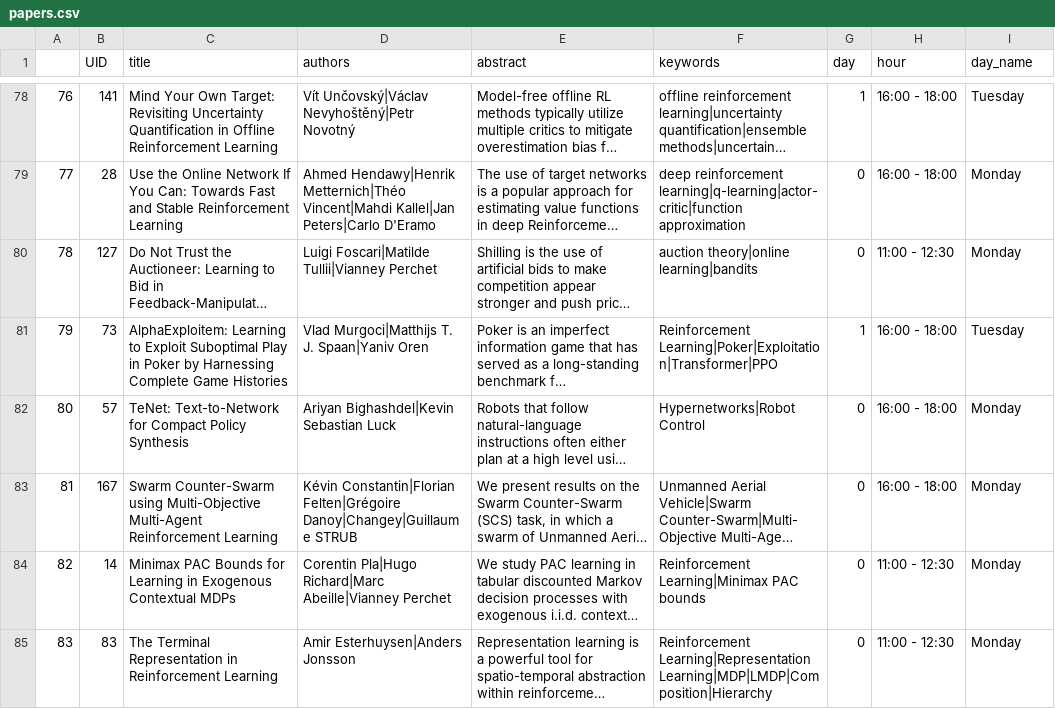
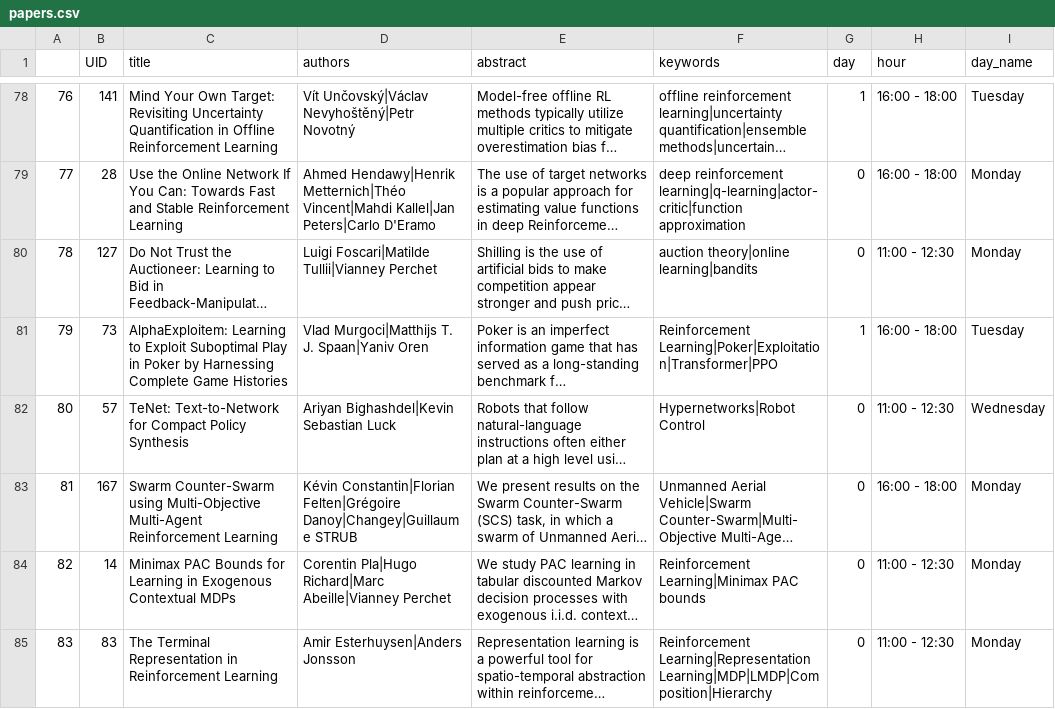
Before and after one commit to ewrl-org/ewrl-2026, a CSV file: sitedata/papers.csv, drawn as a sheet; only a part is shown, gaps mark what is left out; long unchanged cells end in …; the diff names each change by its address in the sheet, - before the commit and + after, or states it on an @@ line.

```diff
--- a/sitedata/papers.csv
+++ b/sitedata/papers.csv
-H82 (hour): 16:00 - 18:00
+H82 (hour): 11:00 - 12:30
-I82 (day_name): Monday
+I82 (day_name): Wednesday
```
Also changed, not shown: 1 other file.
